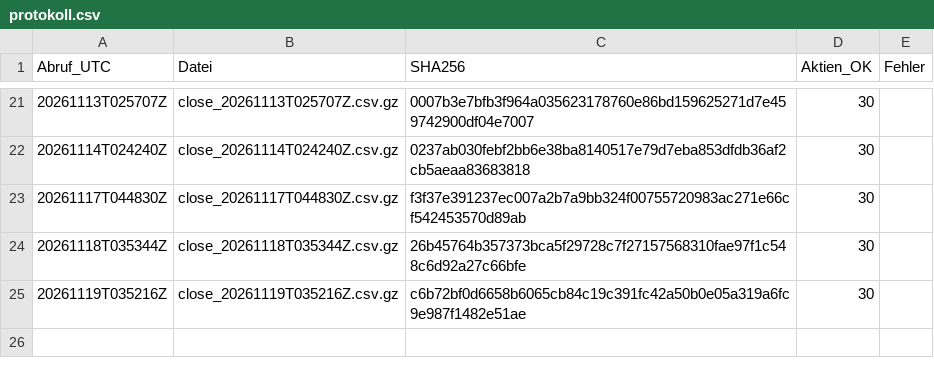
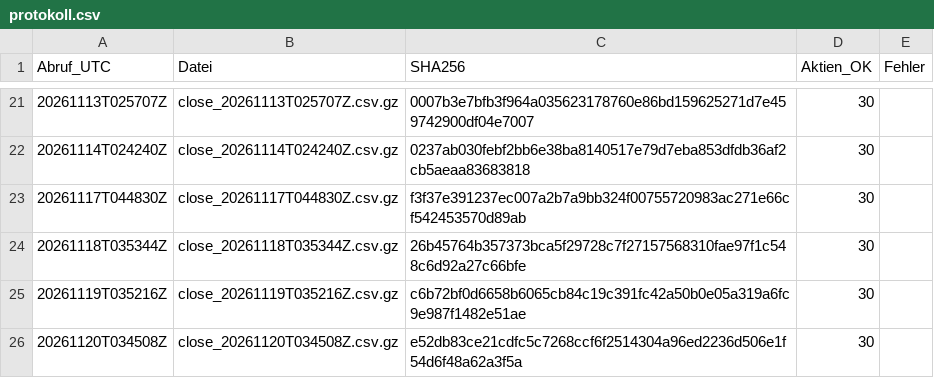
Before and after one commit to lucafranco1994pot-cloud/Kipp-Bericht-, a CSV file: fahrtenschreiber/protokoll.csv, drawn as a sheet; only a part is shown, gaps mark what is left out; the diff names each change by its address in the sheet, - before the commit and + after, or states it on an @@ line.

```diff
--- a/fahrtenschreiber/protokoll.csv
+++ b/fahrtenschreiber/protokoll.csv
+row 26: 20261120T034508Z | close_20261120T034508Z.csv.gz | e52db83ce21cdfc5c7268ccf6f2514304a96ed2236d506e1f54d6f48a62a3f5a | 30
```
Also changed, not shown: 1 other file.
